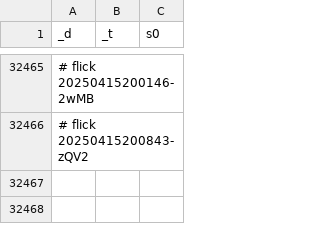
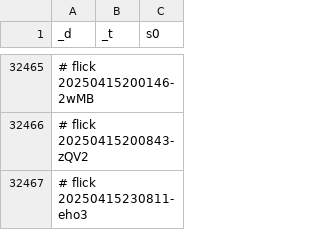
Before and after one commit to abikesa/resonate, a CSV file: kitabo/ensi/ukubona/donorcase/test3/assets/csv/don_mort_s0_overall.csv, drawn as a sheet; only a part is shown, gaps mark what is left out; the diff names each change by its address in the sheet, - before the commit and + after, or states it on an @@ line.

Commit message:
kitabo/ensi/ukubona/donorcase/test3/assets/csv/don_mort_s0_overall.csv

```diff
--- a/kitabo/ensi/ukubona/donorcase/test3/assets/csv/don_mort_s0_overall.csv
+++ b/kitabo/ensi/ukubona/donorcase/test3/assets/csv/don_mort_s0_overall.csv
+row 32467: # flick 20250415230811-eho3
```
